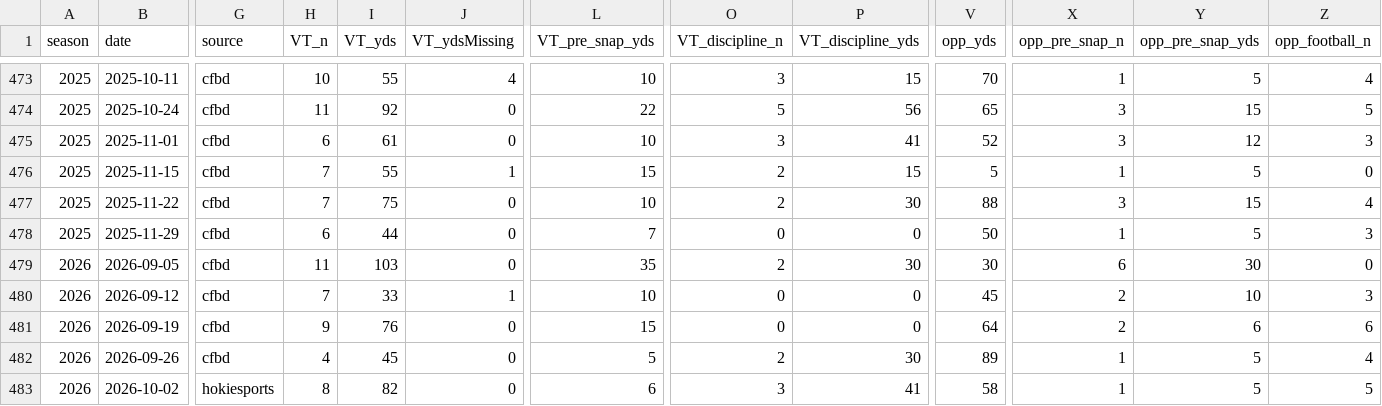
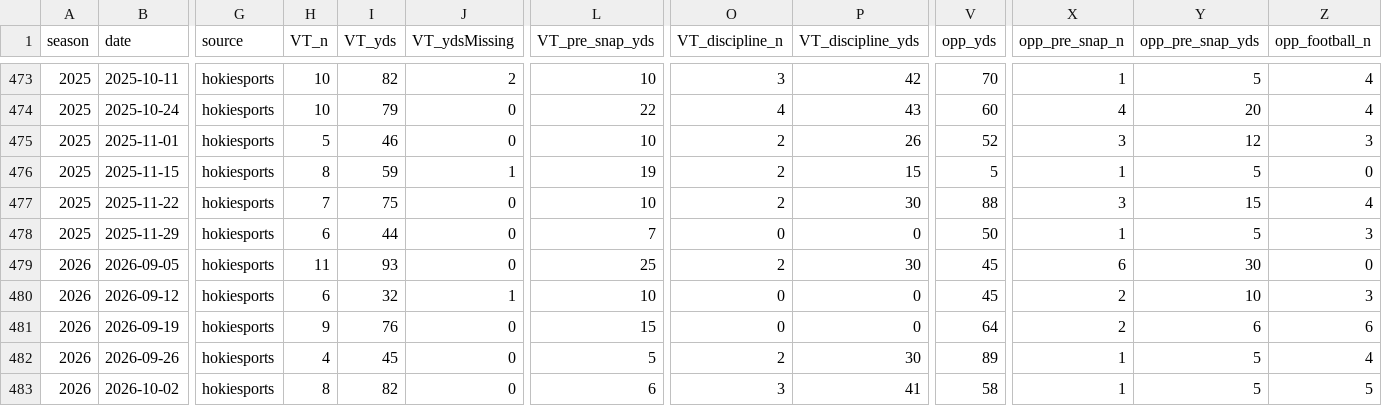
Before and after one commit to justinmorg/justinmorg.github.io, a CSV file: vt-football/data/derived/penalties_by_game.csv, drawn as a sheet; only a part is shown, gaps mark what is left out; the diff covers the shown part only; the diff names each change by its address in the sheet, - before the commit and + after, or states it on an @@ line.

```diff
--- a/vt-football/data/derived/penalties_by_game.csv
+++ b/vt-football/data/derived/penalties_by_game.csv
-G473:G482 (source): cfbd
+G473:G482 (source): hokiesports
-I473 (VT_yds): 55
+I473 (VT_yds): 82
-J473 (VT_ydsMissing): 4
+J473 (VT_ydsMissing): 2
-P473 (VT_discipline_yds): 15
+P473 (VT_discipline_yds): 42
-H474 (VT_n): 11
+H474 (VT_n): 10
-I474 (VT_yds): 92
+I474 (VT_yds): 79
-O474 (VT_discipline_n): 5
+O474 (VT_discipline_n): 4
-P474 (VT_discipline_yds): 56
+P474 (VT_discipline_yds): 43
-V474 (opp_yds): 65
+V474 (opp_yds): 60
-X474 (opp_pre_snap_n): 3
+X474 (opp_pre_snap_n): 4
-Y474 (opp_pre_snap_yds): 15
+Y474 (opp_pre_snap_yds): 20
-Z474 (opp_football_n): 5
+Z474 (opp_football_n): 4
-H475 (VT_n): 6
+H475 (VT_n): 5
-I475 (VT_yds): 61
+I475 (VT_yds): 46
-O475 (VT_discipline_n): 3
+O475 (VT_discipline_n): 2
-P475 (VT_discipline_yds): 41
+P475 (VT_discipline_yds): 26
-H476 (VT_n): 7
+H476 (VT_n): 8
-I476 (VT_yds): 55
+I476 (VT_yds): 59
-L476 (VT_pre_snap_yds): 15
+L476 (VT_pre_snap_yds): 19
-I479 (VT_yds): 103
+I479 (VT_yds): 93
-L479 (VT_pre_snap_yds): 35
+L479 (VT_pre_snap_yds): 25
-V479 (opp_yds): 30
+V479 (opp_yds): 45
-H480 (VT_n): 7
+H480 (VT_n): 6
-I480 (VT_yds): 33
+I480 (VT_yds): 32
```
Also changed, not shown: 82 edited cells elsewhere in this file, vt-football/data/unified/validation.csv, 21 other files.
